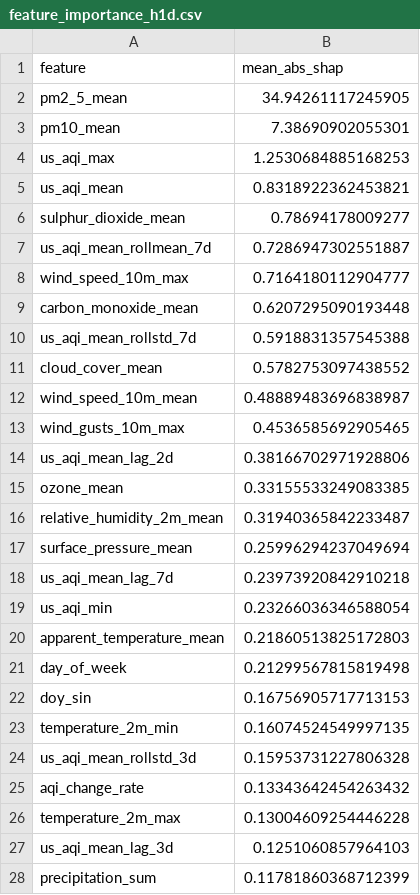
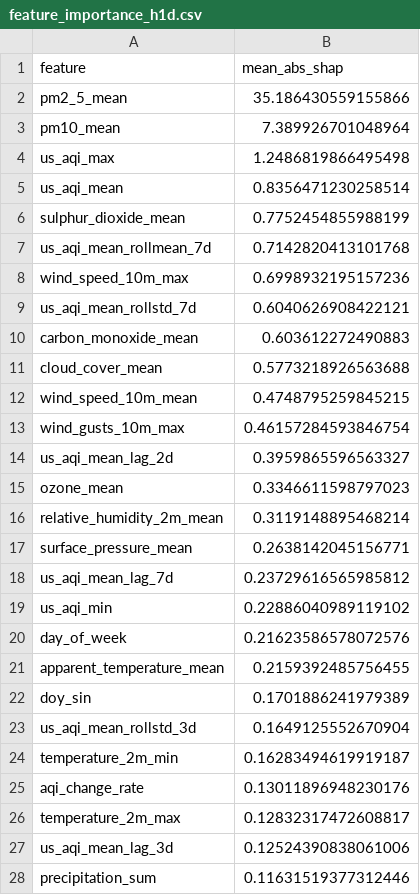
Before and after one commit to hariscs414/Pearls-AQI-Predictor, a CSV file: data/local_store/model_registry/feature_importance_h1d.csv, drawn as a sheet; only a part is shown; the diff covers the shown part only.

```diff
--- a/data/local_store/model_registry/feature_importance_h1d.csv
+++ b/data/local_store/model_registry/feature_importance_h1d.csv
@@ -1,28 +1,28 @@
 feature,mean_abs_shap
-pm2_5_mean,34.94261117245905
-pm10_mean,7.38690902055301
-us_aqi_max,1.2530684885168253
-us_aqi_mean,0.8318922362453821
-sulphur_dioxide_mean,0.78694178009277
-us_aqi_mean_rollmean_7d,0.7286947302551887
-wind_speed_10m_max,0.7164180112904777
-carbon_monoxide_mean,0.6207295090193448
-us_aqi_mean_rollstd_7d,0.5918831357545388
-cloud_cover_mean,0.5782753097438552
-wind_speed_10m_mean,0.48889483696838987
-wind_gusts_10m_max,0.4536585692905465
-us_aqi_mean_lag_2d,0.38166702971928806
-ozone_mean,0.33155533249083385
-relative_humidity_2m_mean,0.31940365842233487
-surface_pressure_mean,0.25996294237049694
-us_aqi_mean_lag_7d,0.23973920842910218
-us_aqi_min,0.23266036346588054
-apparent_temperature_mean,0.21860513825172803
-day_of_week,0.21299567815819498
-doy_sin,0.16756905717713153
-temperature_2m_min,0.16074524549997135
-us_aqi_mean_rollstd_3d,0.15953731227806328
-aqi_change_rate,0.13343642454263432
-temperature_2m_max,0.13004609254446228
-us_aqi_mean_lag_3d,0.1251060857964103
-precipitation_sum,0.11781860368712399
+pm2_5_mean,35.186430559155866
+pm10_mean,7.389926701048964
+us_aqi_max,1.2486819866495498
+us_aqi_mean,0.8356471230258514
+sulphur_dioxide_mean,0.7752454855988199
+us_aqi_mean_rollmean_7d,0.7142820413101768
+wind_speed_10m_max,0.6998932195157236
+us_aqi_mean_rollstd_7d,0.6040626908422121
+carbon_monoxide_mean,0.603612272490883
+cloud_cover_mean,0.5773218926563688
+wind_speed_10m_mean,0.4748795259845215
+wind_gusts_10m_max,0.46157284593846754
+us_aqi_mean_lag_2d,0.3959865596563327
+ozone_mean,0.3346611598797023
+relative_humidity_2m_mean,0.3119148895468214
+surface_pressure_mean,0.2638142045156771
+us_aqi_mean_lag_7d,0.23729616565985812
+us_aqi_min,0.22886040989119102
+day_of_week,0.21623586578072576
+apparent_temperature_mean,0.2159392485756455
+doy_sin,0.1701886241979389
+us_aqi_mean_rollstd_3d,0.1649125552670904
+temperature_2m_min,0.16283494619919187
+aqi_change_rate,0.13011896948230176
+temperature_2m_max,0.12832317472608817
+us_aqi_mean_lag_3d,0.12524390838061006
+precipitation_sum,0.11631519377312446
```
Also changed, not shown: 1 added row, 1 removed row and 11 edited cells elsewhere in this file, data/local_store/model_registry/feature_importance_h2d.csv, data/local_store/model_registry/feature_importance_h3d.csv, 6 other files.
